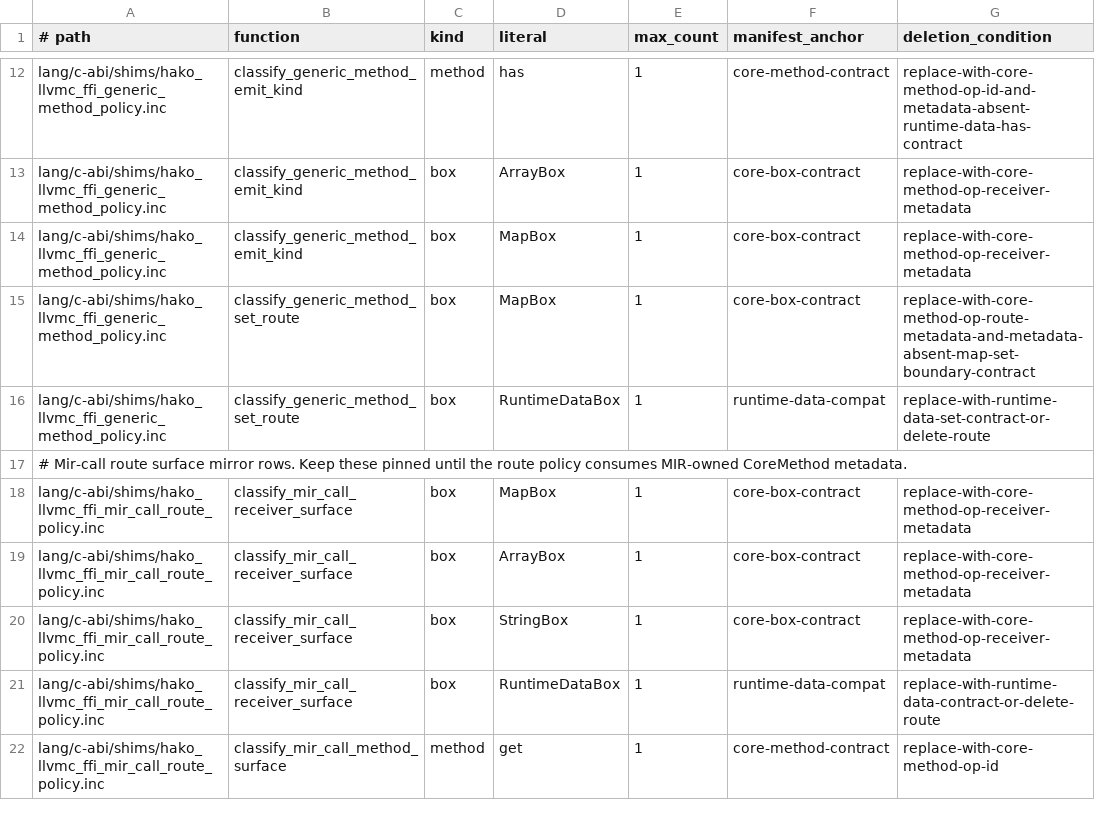
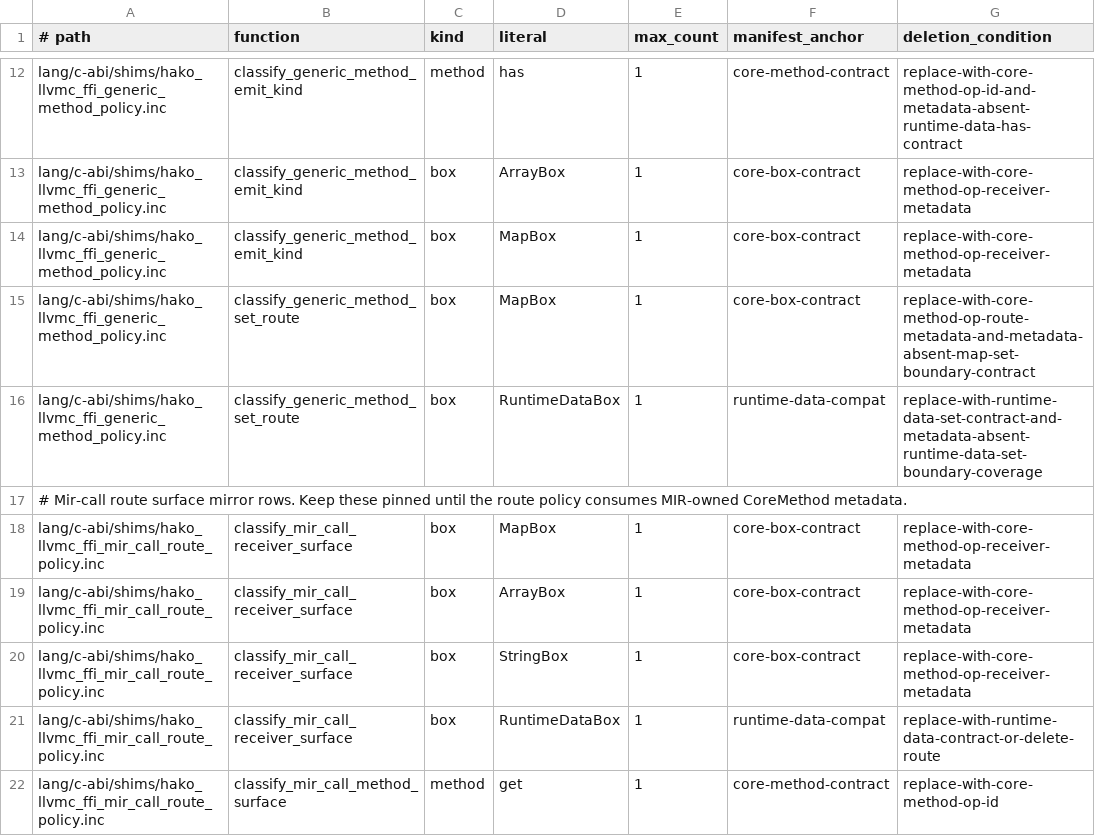
Before and after one commit to hakorune/hakorune, a TSV file: tools/checks/core_method_contract_inc_no_growth_allowlist.tsv, drawn as a sheet; only a part is shown, gaps mark what is left out.

Commit message:
docs: pin RuntimeData set fallback

```diff
--- a/tools/checks/core_method_contract_inc_no_growth_allowlist.tsv
+++ b/tools/checks/core_method_contract_inc_no_growth_allowlist.tsv
@@ -15,3 +15,3 @@ lang/c-abi/shims/hako_llvmc_ffi_generic_method_policy.inc	classify_generic_metho
 lang/c-abi/shims/hako_llvmc_ffi_generic_method_policy.inc	classify_generic_method_set_route	box	MapBox	1	core-box-contract	replace-with-core-method-op-route-metadata-and-metadata-absent-map-set-boundary-contract
-lang/c-abi/shims/hako_llvmc_ffi_generic_method_policy.inc	classify_generic_method_set_route	box	RuntimeDataBox	1	runtime-data-compat	replace-with-runtime-data-set-contract-or-delete-route
+lang/c-abi/shims/hako_llvmc_ffi_generic_method_policy.inc	classify_generic_method_set_route	box	RuntimeDataBox	1	runtime-data-compat	replace-with-runtime-data-set-contract-and-metadata-absent-runtime-data-set-boundary-coverage
 # Mir-call route surface mirror rows. Keep these pinned until the route policy consumes MIR-owned CoreMethod metadata.
```
Also changed, not shown: 6 other files.
